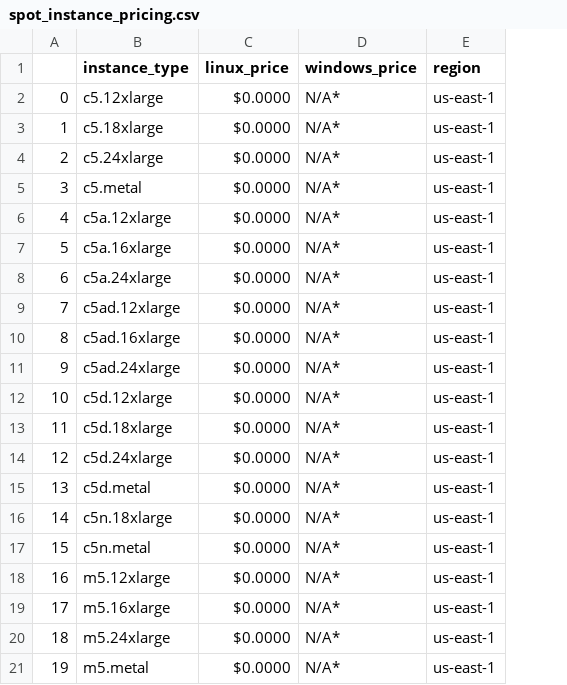
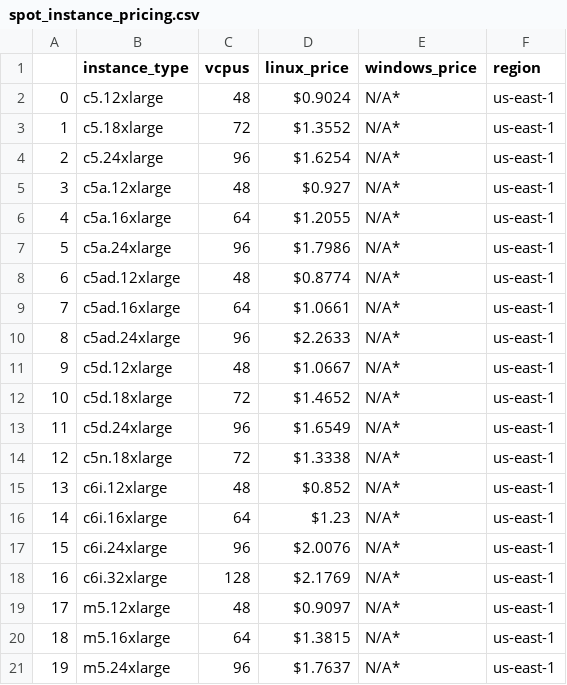
Before and after one commit to eletronpricing/spot-connect, a CSV file: spot_connect/data/spot_instance_pricing.csv, drawn as a sheet; addresses are those after the commit; the diff names each change by its address in the sheet, - before the commit and + after, or states it on an @@ line.

```diff
--- a/spot_connect/data/spot_instance_pricing.csv
+++ b/spot_connect/data/spot_instance_pricing.csv
+column C (vcpus), rows 2-21: 48 | 72 | 96 | 48 | 64 | 96 | 48 | 64 | 96 | 48 | 72 | 96 | 72 | 48 | 64 | 96 | 128 | 48 | 64 | 96
-D2 (linux_price): $0.0000
+D2 (linux_price): $0.9024
-D3 (linux_price): $0.0000
+D3 (linux_price): $1.3552
-D4 (linux_price): $0.0000
+D4 (linux_price): $1.6254
-B5 (instance_type): c5.metal
+B5 (instance_type): c5a.12xlarge
-D5 (linux_price): $0.0000
+D5 (linux_price): $0.927
-B6 (instance_type): c5a.12xlarge
+B6 (instance_type): c5a.16xlarge
-D6 (linux_price): $0.0000
+D6 (linux_price): $1.2055
-B7 (instance_type): c5a.16xlarge
+B7 (instance_type): c5a.24xlarge
-D7 (linux_price): $0.0000
+D7 (linux_price): $1.7986
-B8 (instance_type): c5a.24xlarge
+B8 (instance_type): c5ad.12xlarge
-D8 (linux_price): $0.0000
+D8 (linux_price): $0.8774
-B9 (instance_type): c5ad.12xlarge
+B9 (instance_type): c5ad.16xlarge
-D9 (linux_price): $0.0000
+D9 (linux_price): $1.0661
-B10 (instance_type): c5ad.16xlarge
+B10 (instance_type): c5ad.24xlarge
-D10 (linux_price): $0.0000
+D10 (linux_price): $2.2633
-B11 (instance_type): c5ad.24xlarge
+B11 (instance_type): c5d.12xlarge
-D11 (linux_price): $0.0000
+D11 (linux_price): $1.0667
-B12 (instance_type): c5d.12xlarge
+B12 (instance_type): c5d.18xlarge
-D12 (linux_price): $0.0000
+D12 (linux_price): $1.4652
-B13 (instance_type): c5d.18xlarge
+B13 (instance_type): c5d.24xlarge
-D13 (linux_price): $0.0000
+D13 (linux_price): $1.6549
-B14 (instance_type): c5d.24xlarge
+B14 (instance_type): c5n.18xlarge
-D14 (linux_price): $0.0000
+D14 (linux_price): $1.3338
-B15 (instance_type): c5d.metal
+B15 (instance_type): c6i.12xlarge
-D15 (linux_price): $0.0000
+D15 (linux_price): $0.852
-B16 (instance_type): c5n.18xlarge
+B16 (instance_type): c6i.16xlarge
-D16 (linux_price): $0.0000
+D16 (linux_price): $1.23
-B17 (instance_type): c5n.metal
+B17 (instance_type): c6i.24xlarge
-D17 (linux_price): $0.0000
+D17 (linux_price): $2.0076
-B18 (instance_type): m5.12xlarge
+B18 (instance_type): c6i.32xlarge
-D18 (linux_price): $0.0000
+D18 (linux_price): $2.1769
-B19 (instance_type): m5.16xlarge
+B19 (instance_type): m5.12xlarge
-D19 (linux_price): $0.0000
+D19 (linux_price): $0.9097
-B20 (instance_type): m5.24xlarge
+B20 (instance_type): m5.16xlarge
-D20 (linux_price): $0.0000
+D20 (linux_price): $1.3815
-B21 (instance_type): m5.metal
+B21 (instance_type): m5.24xlarge
-D21 (linux_price): $0.0000
+D21 (linux_price): $1.7637
```
Also changed, not shown: 2 other files.
